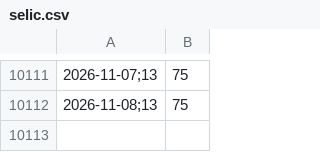
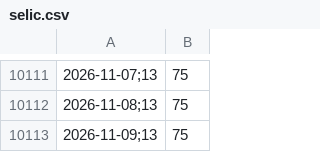
Before and after one commit to cristianol3mos-economic/painel-economico, a CSV file: docs/data/bruto/selic.csv, drawn as a sheet; only a part is shown, gaps mark what is left out; the diff names each change by its address in the sheet, - before the commit and + after, or states it on an @@ line.

```diff
--- a/docs/data/bruto/selic.csv
+++ b/docs/data/bruto/selic.csv
+row 10113: 2026-11-09;13 | 75
```
Also changed, not shown: 2 other files.
